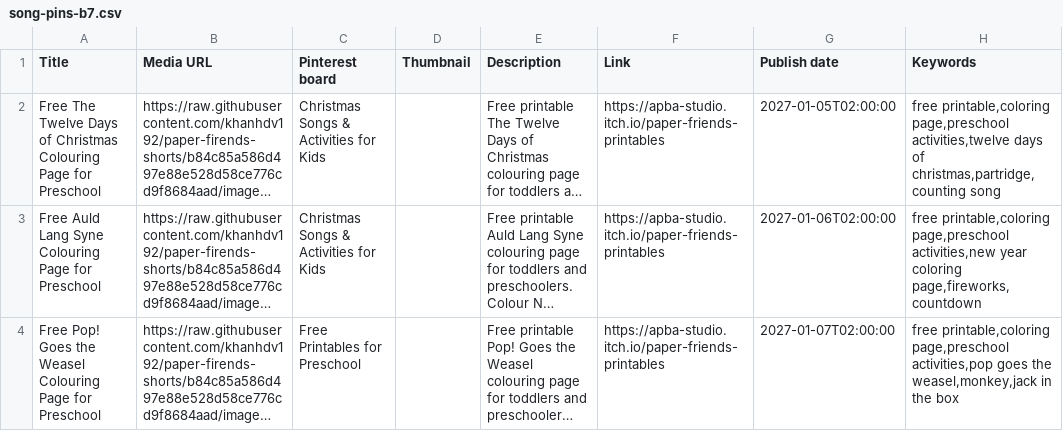
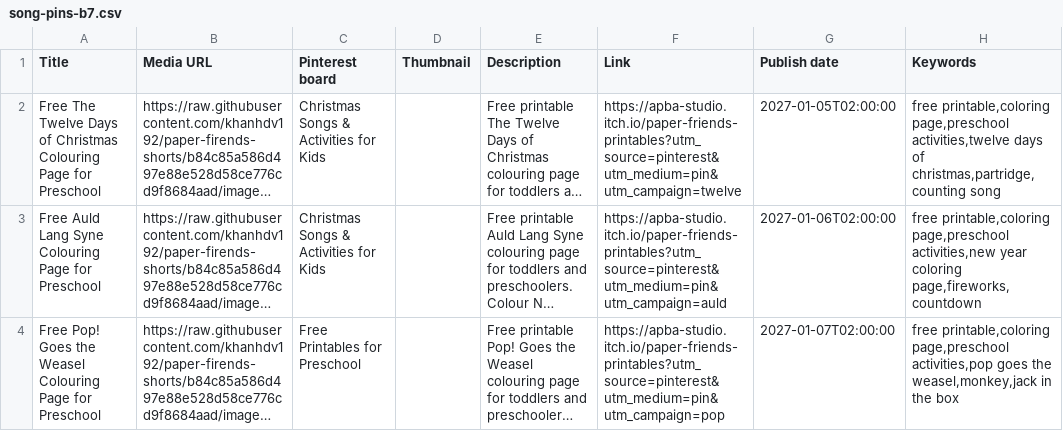
Before and after one commit to khanhdv192/paper-firends-shorts, a CSV file: printables/songs/song-pins-b7.csv, drawn as a sheet; long unchanged cells end in …; the diff names each change by its address in the sheet, - before the commit and + after, or states it on an @@ line.

```diff
--- a/printables/songs/song-pins-b7.csv
+++ b/printables/songs/song-pins-b7.csv
-F2 (Link): https://apba-studio.itch.io/paper-friends-printables
+F2 (Link): https://apba-studio.itch.io/paper-friends-printables?utm_source=pinterest&utm_medium=pin&utm_campaign=twelve
-F3 (Link): https://apba-studio.itch.io/paper-friends-printables
+F3 (Link): https://apba-studio.itch.io/paper-friends-printables?utm_source=pinterest&utm_medium=pin&utm_campaign=auld
-F4 (Link): https://apba-studio.itch.io/paper-friends-printables
+F4 (Link): https://apba-studio.itch.io/paper-friends-printables?utm_source=pinterest&utm_medium=pin&utm_campaign=pop
```
Also changed, not shown: printables/songs/song-pins-b2.csv, printables/songs/song-pins-b3.csv, 4 other files.
